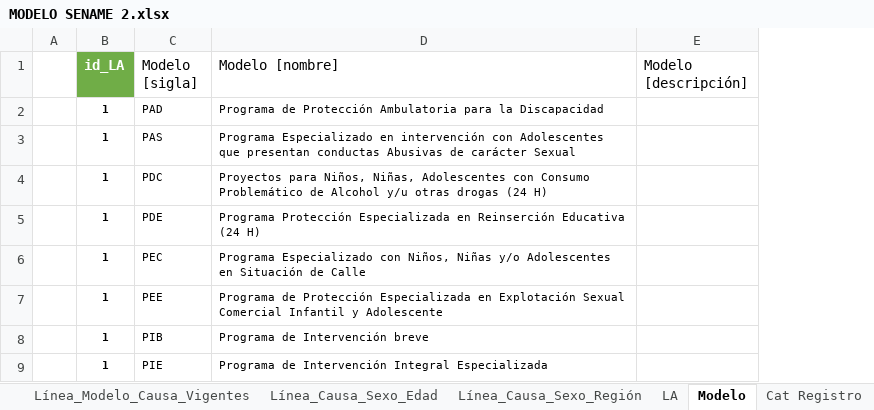
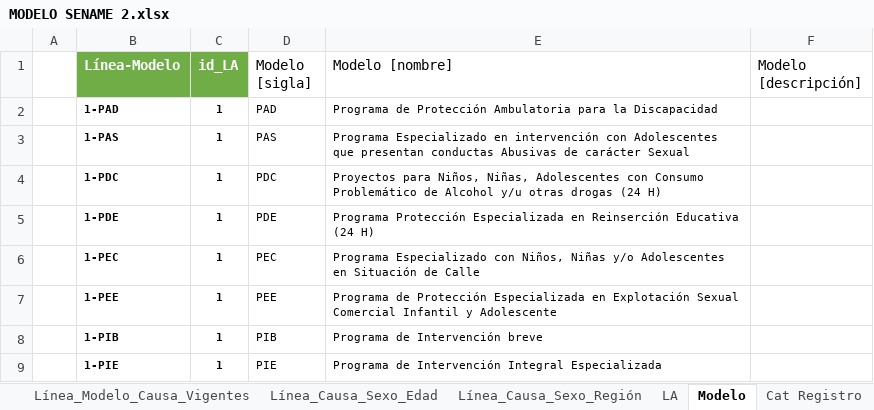
Before and after one commit to Sud-Austral/DATA-SENAME, an Excel workbook: ESTADISTICAS/MODELO SENAME 2.xlsx, sheet Modelo, drawn as a sheet; only a part is shown; values as stored, in another font and other column widths than the file's, no borders; table styles not drawn; the diff names each change by its address in the sheet, - before the commit and + after, or states it on an @@ line.

Commit message:
Update MODELO SENAME 2.xlsx

```diff
--- a/ESTADISTICAS/MODELO SENAME 2.xlsx (sheet Modelo)
+++ b/ESTADISTICAS/MODELO SENAME 2.xlsx (sheet Modelo)
+column B (Línea-Modelo), rows 2-9: 1-PAD | 1-PAS | 1-PDC | 1-PDE | 1-PEC | 1-PEE | 1-PIB | 1-PIE
```
